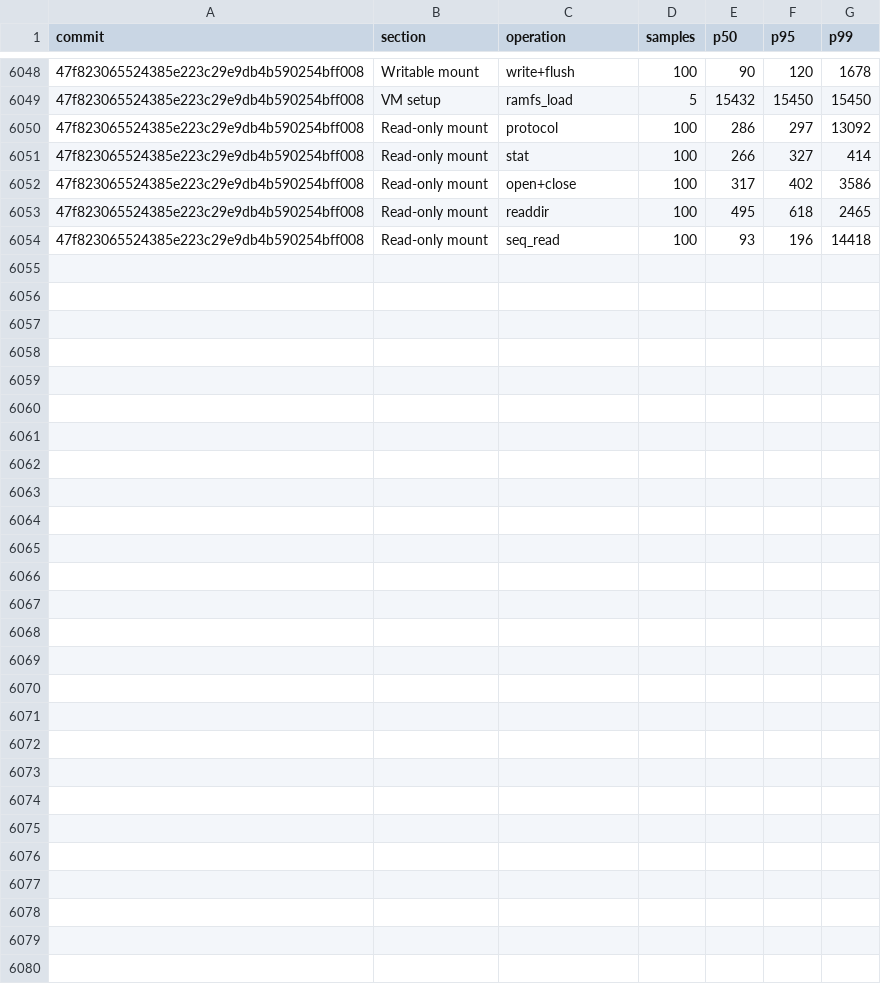
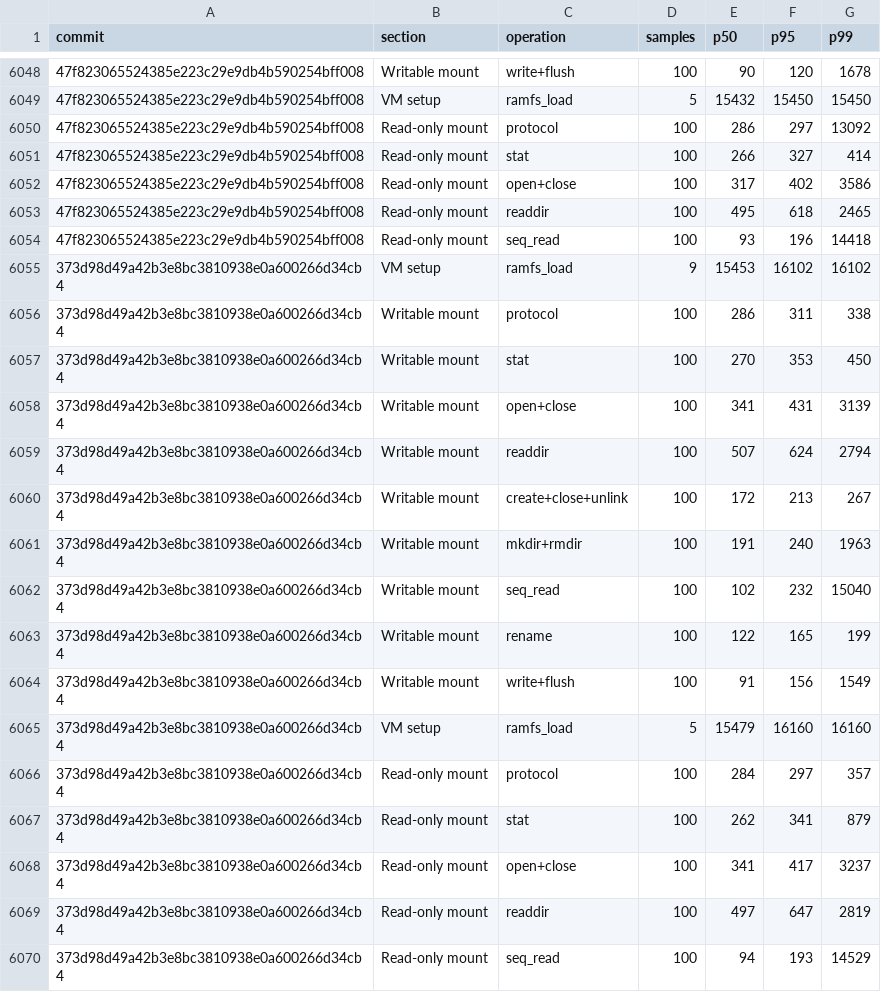
Before and after one commit to nanvix/nanvix, a CSV file: www/bench/data/windows-baremetal/nanvix_bench_vfs_bench_standalone_microvm_X64.csv, drawn as a sheet; only a part is shown, gaps mark what is left out; the diff names each change by its address in the sheet, - before the commit and + after, or states it on an @@ line.

```diff
--- a/www/bench/data/windows-baremetal/nanvix_bench_vfs_bench_standalone_microvm_X64.csv
+++ b/www/bench/data/windows-baremetal/nanvix_bench_vfs_bench_standalone_microvm_X64.csv
+row 6055: 373d98d49a42b3e8bc3810938e0a600266d34cb4 | VM setup | ramfs_load | 9 | 15453 | 16102 | 16102
+row 6056: 373d98d49a42b3e8bc3810938e0a600266d34cb4 | Writable mount | protocol | 100 | 286 | 311 | 338
+row 6057: 373d98d49a42b3e8bc3810938e0a600266d34cb4 | Writable mount | stat | 100 | 270 | 353 | 450
+row 6058: 373d98d49a42b3e8bc3810938e0a600266d34cb4 | Writable mount | open+close | 100 | 341 | 431 | 3139
+row 6059: 373d98d49a42b3e8bc3810938e0a600266d34cb4 | Writable mount | readdir | 100 | 507 | 624 | 2794
+row 6060: 373d98d49a42b3e8bc3810938e0a600266d34cb4 | Writable mount | create+close+unlink | 100 | 172 | 213 | 267
+row 6061: 373d98d49a42b3e8bc3810938e0a600266d34cb4 | Writable mount | mkdir+rmdir | 100 | 191 | 240 | 1963
+row 6062: 373d98d49a42b3e8bc3810938e0a600266d34cb4 | Writable mount | seq_read | 100 | 102 | 232 | 15040
+row 6063: 373d98d49a42b3e8bc3810938e0a600266d34cb4 | Writable mount | rename | 100 | 122 | 165 | 199
+row 6064: 373d98d49a42b3e8bc3810938e0a600266d34cb4 | Writable mount | write+flush | 100 | 91 | 156 | 1549
+row 6065: 373d98d49a42b3e8bc3810938e0a600266d34cb4 | VM setup | ramfs_load | 5 | 15479 | 16160 | 16160
+row 6066: 373d98d49a42b3e8bc3810938e0a600266d34cb4 | Read-only mount | protocol | 100 | 284 | 297 | 357
+row 6067: 373d98d49a42b3e8bc3810938e0a600266d34cb4 | Read-only mount | stat | 100 | 262 | 341 | 879
+row 6068: 373d98d49a42b3e8bc3810938e0a600266d34cb4 | Read-only mount | open+close | 100 | 341 | 417 | 3237
+row 6069: 373d98d49a42b3e8bc3810938e0a600266d34cb4 | Read-only mount | readdir | 100 | 497 | 647 | 2819
+row 6070: 373d98d49a42b3e8bc3810938e0a600266d34cb4 | Read-only mount | seq_read | 100 | 94 | 193 | 14529
```
Also changed, not shown: www/bench/data/windows-baremetal/nanvix_bench_snapshot_restore_standalone_microvm_X64.csv, www/bench/data/windows-baremetal/nanvix_bench_syscall_bench_standalone_microvm_X64.csv, 6 other files.
